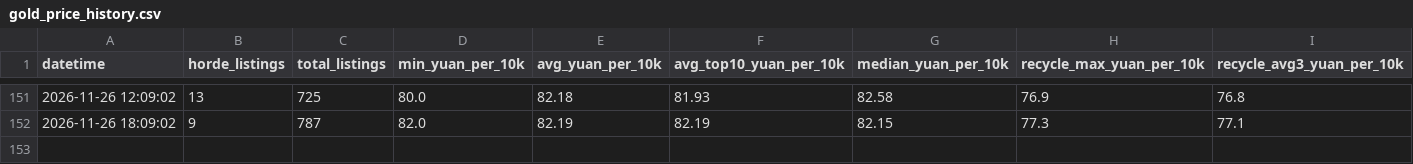
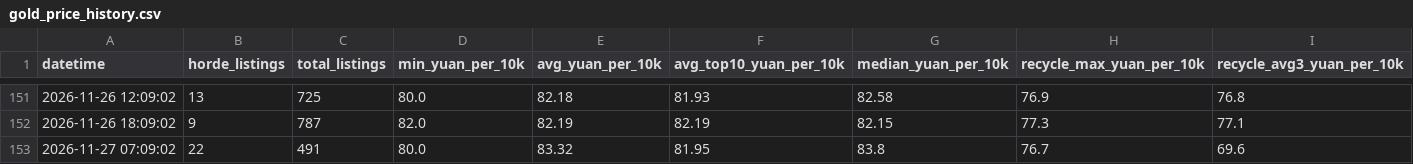
Before and after one commit to Wyao886/wow-gold-price, a CSV file: gold_price_history.csv, drawn as a sheet; only a part is shown, gaps mark what is left out.

Commit message:
gold: 2026-11-27 07:09

```diff
--- a/gold_price_history.csv
+++ b/gold_price_history.csv
@@ -152 +152,2 @@ datetime,horde_listings,total_listings,min_yuan_per_10k,avg_yuan_per_10k,avg_top
 2026-11-26 18:09:02,9,787,82.0,82.19,82.19,82.15,77.3,77.1
+2026-11-27 07:09:02,22,491,80.0,83.32,81.95,83.8,76.7,69.6
```
